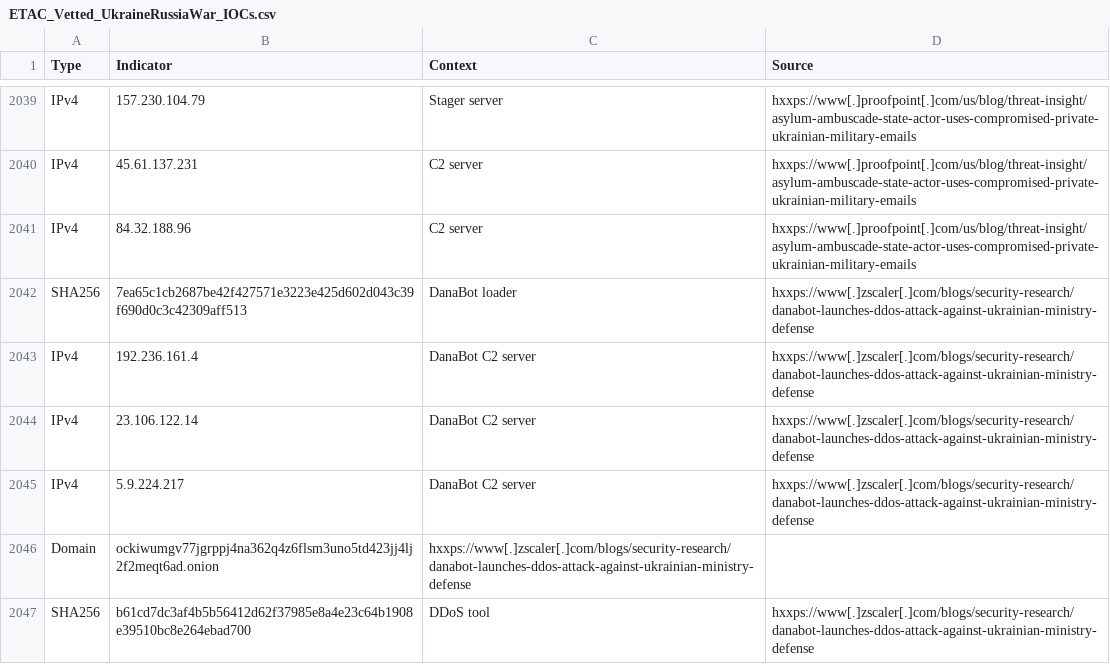
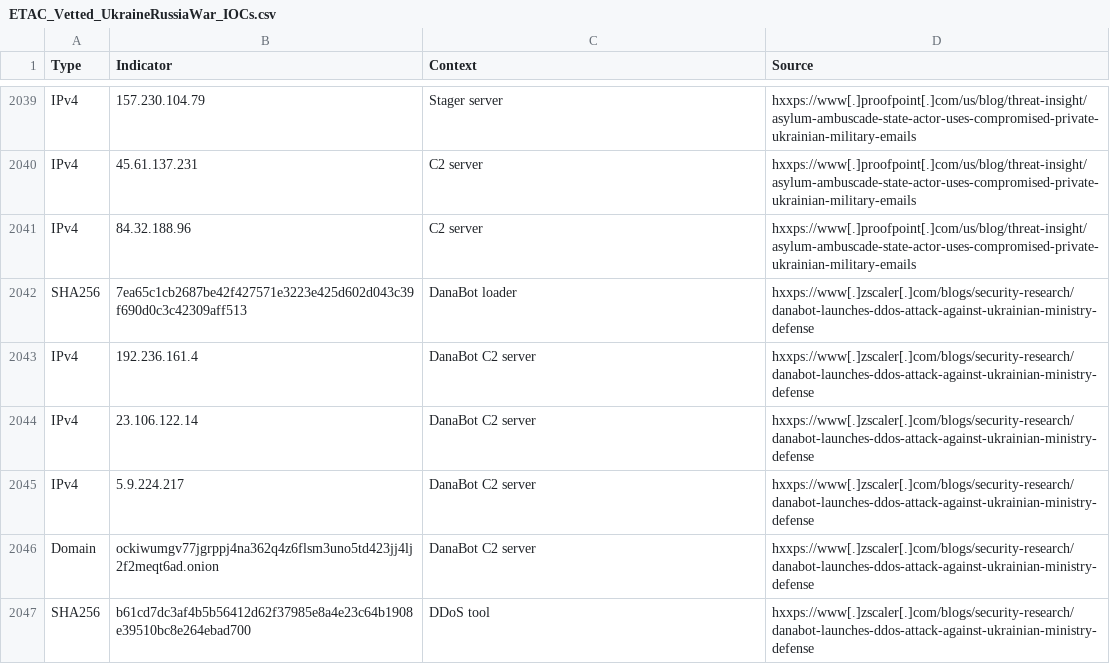
Before and after one commit to curated-intel/Ukraine-Cyber-Operations, a CSV file: ETAC_Vetted_UkraineRussiaWar_IOCs.csv, drawn as a sheet; only a part is shown, gaps mark what is left out.

Commit message:
Update ETAC_Vetted_UkraineRussiaWar_IOCs.csv

```diff
--- a/ETAC_Vetted_UkraineRussiaWar_IOCs.csv
+++ b/ETAC_Vetted_UkraineRussiaWar_IOCs.csv
@@ -2045,3 +2045,3 @@ IPv4,23.106.122.14,DanaBot C2 server,hxxps://www[.]zscaler[.]com/blogs/security-
 IPv4,5.9.224.217,DanaBot C2 server,hxxps://www[.]zscaler[.]com/blogs/security-research/danabot-launches-ddos-attack-against-ukrainian-ministry-defense,
-Domain,ockiwumgv77jgrppj4na362q4z6flsm3uno5td423jj4lj2f2meqt6ad.onion,hxxps://www[.]zscaler[.]com/blogs/security-research/danabot-launches-ddos-attack-against-ukrainian-ministry-defense,
+Domain,ockiwumgv77jgrppj4na362q4z6flsm3uno5td423jj4lj2f2meqt6ad.onion,DanaBot C2 server,hxxps://www[.]zscaler[.]com/blogs/security-research/danabot-launches-ddos-attack-against-ukrainian-ministry-defense,
 SHA256,b61cd7dc3af4b5b56412d62f37985e8a4e23c64b1908e39510bc8e264ebad700,DDoS tool,hxxps://www[.]zscaler[.]com/blogs/security-research/danabot-launches-ddos-attack-against-ukrainian-ministry-defense,
```
